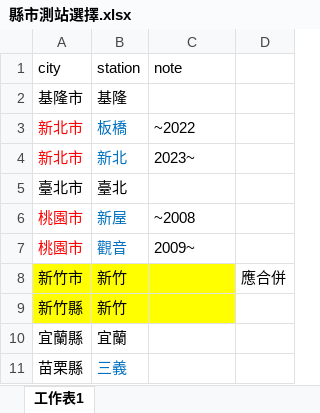
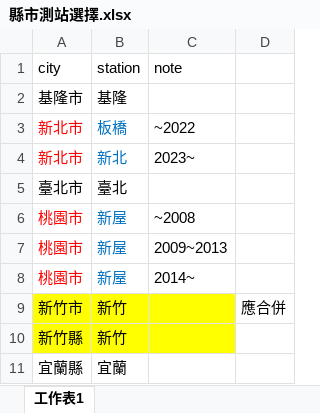
Before and after one commit to ShibaInu912/fa-25-econ-5166-group-4, an Excel workbook: data/processed/縣市測站選擇.xlsx, sheet 工作表1, drawn as a sheet; only a part is shown; the shorter side is filled out with more unchanged rows; values as stored, in another font and other column widths than the file's, no borders; the diff names each change by its address in the sheet, - before the commit and + after, or states it on an @@ line.

Commit message:
Read me file updated: Data manual

```diff
--- a/data/processed/縣市測站選擇.xlsx (sheet 工作表1)
+++ b/data/processed/縣市測站選擇.xlsx (sheet 工作表1)
-B7 (station): 觀音
+B7 (station): 新屋
-C7 (note): 2009~
+C7 (note): 2009~2013
+row 8: 桃園市 | 新屋 | 2014~
```
Also changed, not shown: 2 other files.
